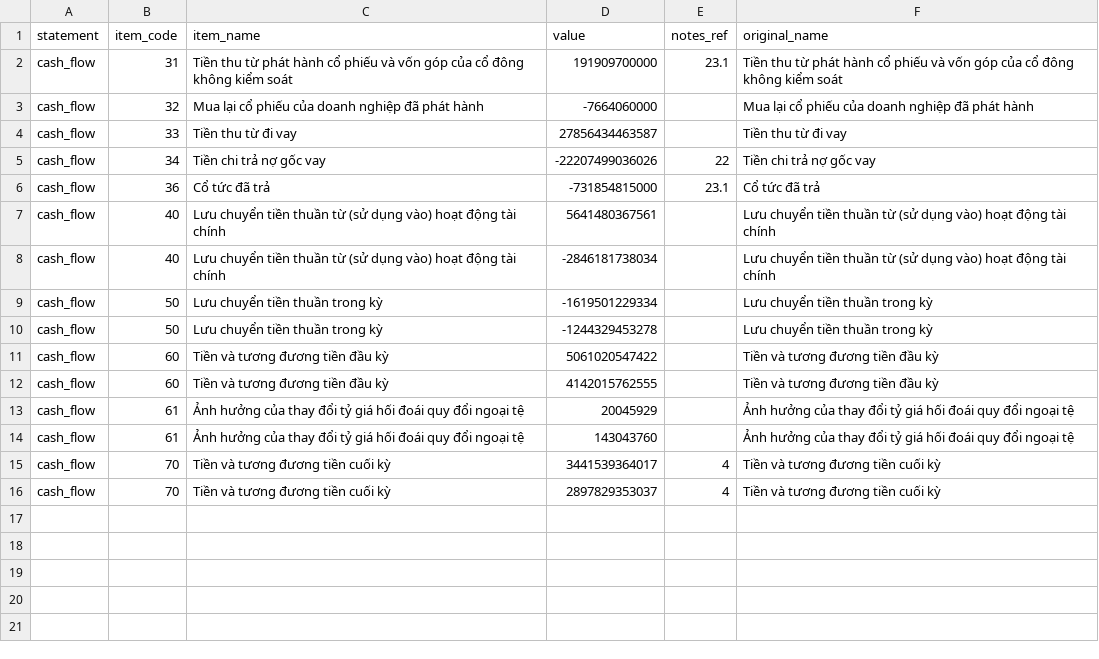
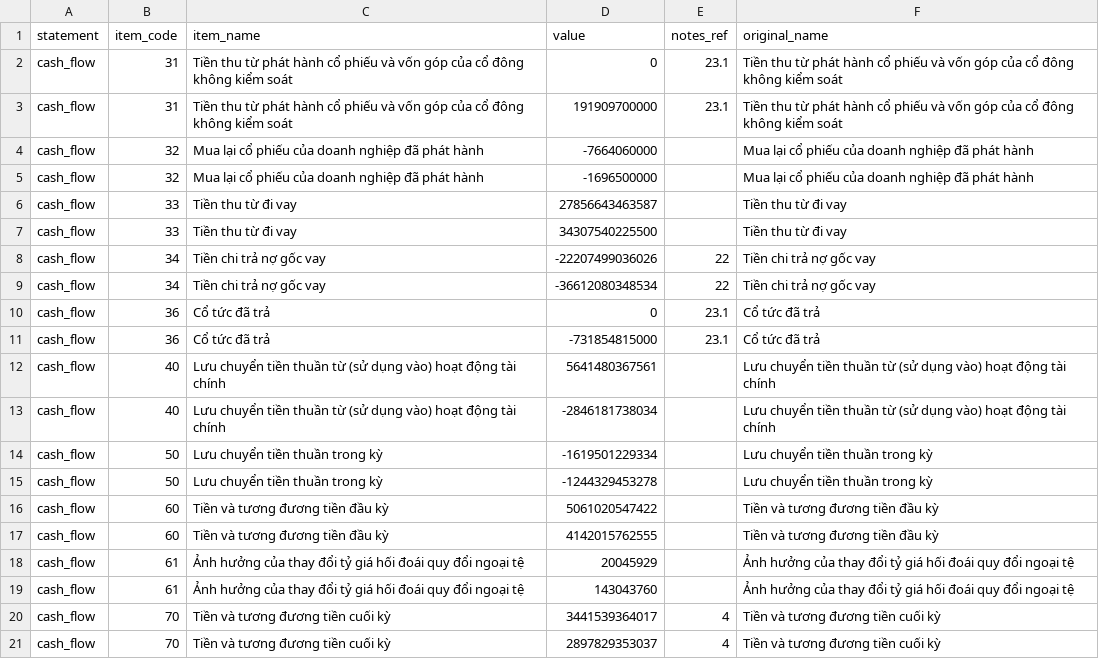
Before and after one commit to buinguyenkhai/stock-report-agent-20251, a CSV file: data/benchmark_v2/gt_csv/MWG_Q2_2023_p010/rows.csv, drawn as a sheet.

```diff
--- a/data/benchmark_v2/gt_csv/MWG_Q2_2023_p010/rows.csv
+++ b/data/benchmark_v2/gt_csv/MWG_Q2_2023_p010/rows.csv
@@ -1,6 +1,11 @@
 statement,item_code,item_name,value,notes_ref,original_name
+cash_flow,31,Tiền thu từ phát hành cổ phiếu và vốn góp của cổ đông không kiểm soát,0,23.1,Tiền thu từ phát hành cổ phiếu và vốn góp của cổ đông không kiểm soát
 cash_flow,31,Tiền thu từ phát hành cổ phiếu và vốn góp của cổ đông không kiểm soát,191909700000,23.1,Tiền thu từ phát hành cổ phiếu và vốn góp của cổ đông không kiểm soát
 cash_flow,32,Mua lại cổ phiếu của doanh nghiệp đã phát hành,-7664060000,,Mua lại cổ phiếu của doanh nghiệp đã phát hành
-cash_flow,33,Tiền thu từ đi vay,27856434463587,,Tiền thu từ đi vay
+cash_flow,32,Mua lại cổ phiếu của doanh nghiệp đã phát hành,-1696500000,,Mua lại cổ phiếu của doanh nghiệp đã phát hành
+cash_flow,33,Tiền thu từ đi vay,27856643463587,,Tiền thu từ đi vay
+cash_flow,33,Tiền thu từ đi vay,34307540225500,,Tiền thu từ đi vay
 cash_flow,34,Tiền chi trả nợ gốc vay,-22207499036026,22,Tiền chi trả nợ gốc vay
+cash_flow,34,Tiền chi trả nợ gốc vay,-36612080348534,22,Tiền chi trả nợ gốc vay
+cash_flow,36,Cổ tức đã trả,0,23.1,Cổ tức đã trả
 cash_flow,36,Cổ tức đã trả,-731854815000,23.1,Cổ tức đã trả
```
Also changed, not shown: data/benchmark_v2/gt_csv/MWG_Q2_2023_p007/cells.csv, data/benchmark_v2/gt_csv/MWG_Q2_2023_p008/cells.csv, 56 other files.
